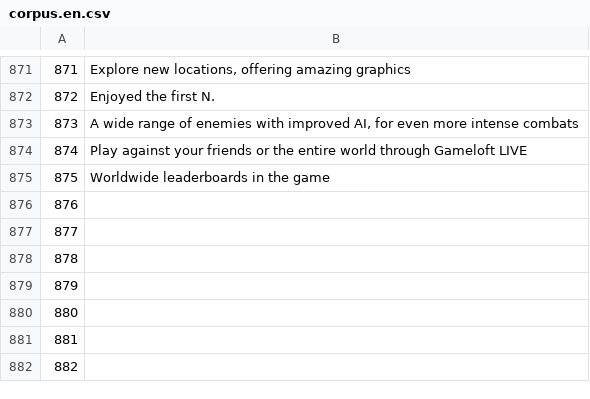
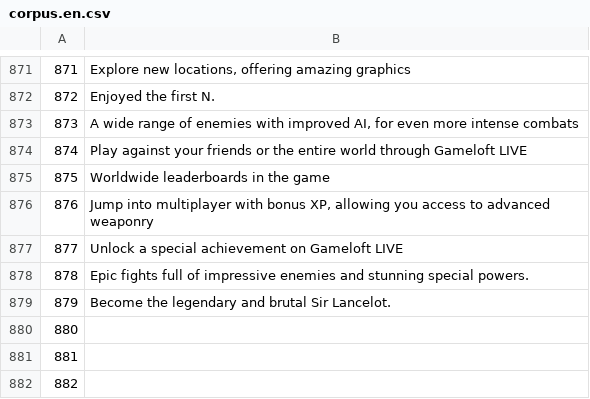
Before and after one commit to common-voice/cv-global-sprint-sentences, a CSV file: corpus.en.csv, drawn as a sheet; only a part is shown, gaps mark what is left out.

Commit message:
New translations corpus.csv (English)

```diff
--- a/corpus.en.csv
+++ b/corpus.en.csv
@@ -875,6 +875,6 @@
 "875","Worldwide leaderboards in the game"
-"876",""
-"877",""
-"878",""
-"879",""
+"876","Jump into multiplayer with bonus XP, allowing you access to advanced weaponry"
+"877","Unlock a special achievement on Gameloft LIVE"
+"878","Epic fights full of impressive enemies and stunning special powers."
+"879","Become the legendary and brutal Sir Lancelot."
 "880",""
```
